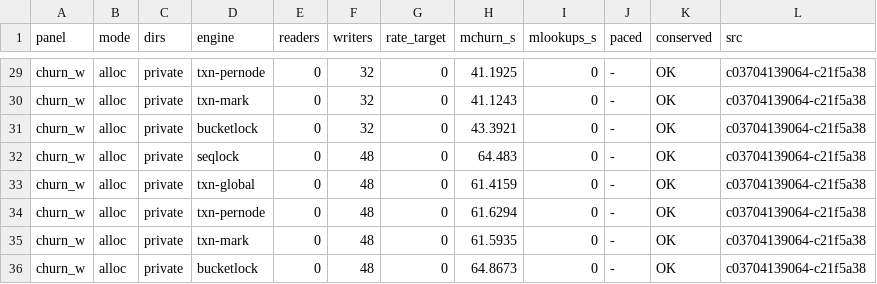
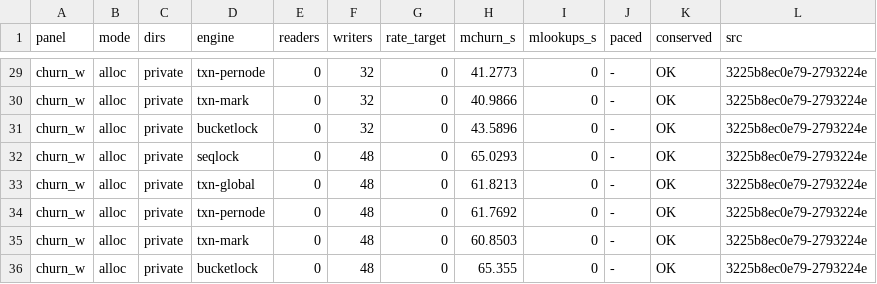
Before and after one commit to compudj/efficios-trie-benchmark, a CSV file: scripts/dcache_churn_rseq.csv, drawn as a sheet; only a part is shown, gaps mark what is left out; the diff covers the shown part only; the diff names each change by its address in the sheet, - before the commit and + after, or states it on an @@ line.

```diff
--- a/scripts/dcache_churn_rseq.csv
+++ b/scripts/dcache_churn_rseq.csv
-H29 (mchurn_s): 41.1925
+H29 (mchurn_s): 41.2773
-L29:L36 (src): c03704139064-c21f5a38
+L29:L36 (src): 3225b8ec0e79-2793224e
-H30 (mchurn_s): 41.1243
+H30 (mchurn_s): 40.9866
-H31 (mchurn_s): 43.3921
+H31 (mchurn_s): 43.5896
-H32 (mchurn_s): 64.483
+H32 (mchurn_s): 65.0293
-H33 (mchurn_s): 61.4159
+H33 (mchurn_s): 61.8213
-H34 (mchurn_s): 61.6294
+H34 (mchurn_s): 61.7692
-H35 (mchurn_s): 61.5935
+H35 (mchurn_s): 60.8503
-H36 (mchurn_s): 64.8673
+H36 (mchurn_s): 65.355
```
Also changed, not shown: 54 edited cells elsewhere in this file, scripts/dcache_height.csv, scripts/dcache_namewidth.csv, 32 other files.
